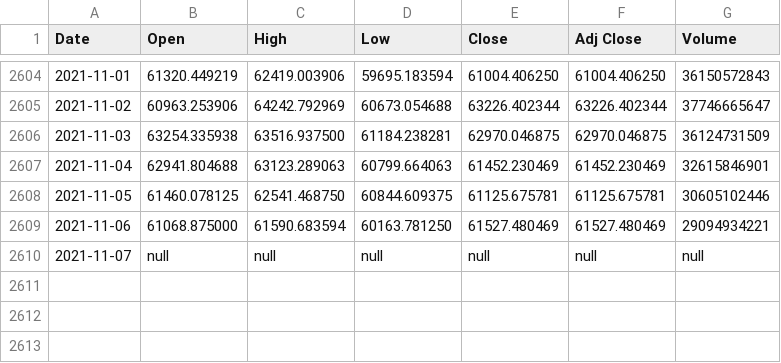
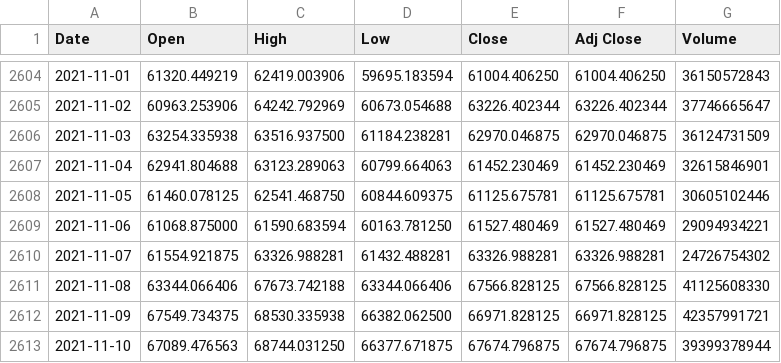
Before and after one commit to rfuentes89/taller-python, a CSV file: data/BTC-USD.csv, drawn as a sheet; only a part is shown, gaps mark what is left out.

Commit message:
Versión final

```diff
--- a/data/BTC-USD.csv
+++ b/data/BTC-USD.csv
@@ -2609,2 +2609,5 @@ Date,Open,High,Low,Close,Adj Close,Volume
 2021-11-06,61068.875000,61590.683594,60163.781250,61527.480469,61527.480469,29094934221
-2021-11-07,null,null,null,null,null,null
+2021-11-07,61554.921875,63326.988281,61432.488281,63326.988281,63326.988281,24726754302
+2021-11-08,63344.066406,67673.742188,63344.066406,67566.828125,67566.828125,41125608330
+2021-11-09,67549.734375,68530.335938,66382.062500,66971.828125,66971.828125,42357991721
+2021-11-10,67089.476563,68744.031250,66377.671875,67674.796875,67674.796875,39399378944
```
